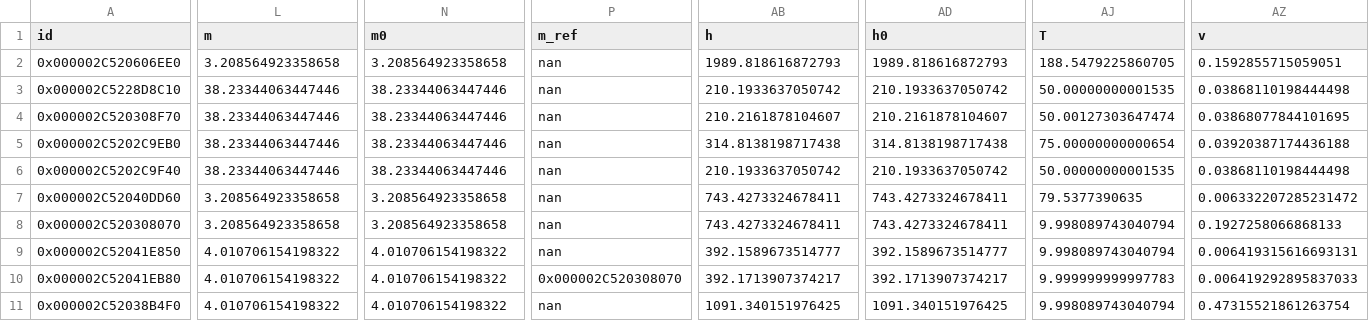
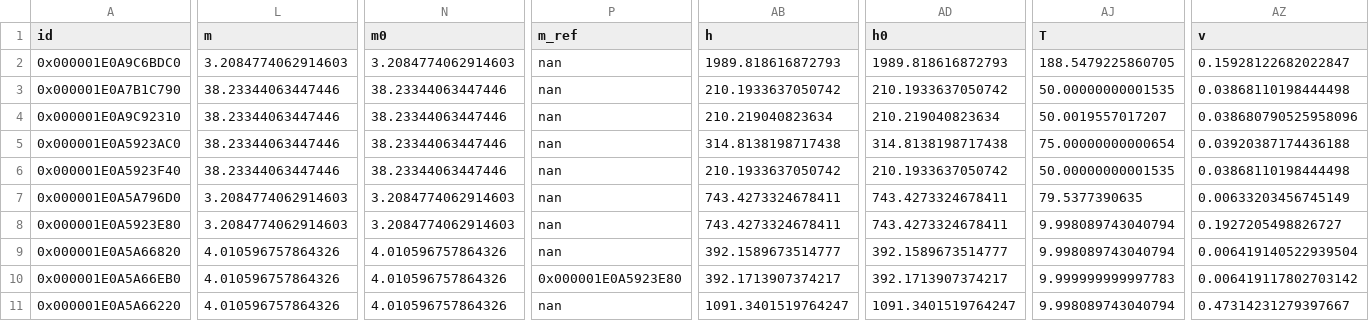
Before and after one commit to NicholasFry/Heat-pump-DH-web-application, a CSV file: HeatPumpDHWeb/heat_pump_water/connections.csv, drawn as a sheet; only a part is shown, gaps mark what is left out; the diff covers the shown part only; the diff names each change by its address in the sheet, - before the commit and + after, or states it on an @@ line.

```diff
--- a/HeatPumpDHWeb/heat_pump_water/connections.csv
+++ b/HeatPumpDHWeb/heat_pump_water/connections.csv
-A2 (id): 0x000002C520606EE0
+A2 (id): 0x000001E0A9C6BDC0
-L2 (m): 3.208564923358658
+L2 (m): 3.2084774062914603
-N2 (m0): 3.208564923358658
+N2 (m0): 3.2084774062914603
-AZ2 (v): 0.1592855715059051
+AZ2 (v): 0.15928122682022847
-A3 (id): 0x000002C5228D8C10
+A3 (id): 0x000001E0A7B1C790
-A4 (id): 0x000002C520308F70
+A4 (id): 0x000001E0A9C92310
-AB4 (h): 210.2161878104607
+AB4 (h): 210.219040823634
-AD4 (h0): 210.2161878104607
+AD4 (h0): 210.219040823634
-AJ4 (T): 50.00127303647474
+AJ4 (T): 50.0019557017207
-AZ4 (v): 0.03868077844101695
+AZ4 (v): 0.038680790525958096
-A5 (id): 0x000002C5202C9EB0
+A5 (id): 0x000001E0A5923AC0
-A6 (id): 0x000002C5202C9F40
+A6 (id): 0x000001E0A5923F40
-A7 (id): 0x000002C52040DD60
+A7 (id): 0x000001E0A5A796D0
-L7:L8 (m): 3.208564923358658
+L7:L8 (m): 3.2084774062914603
-N7:N8 (m0): 3.208564923358658
+N7:N8 (m0): 3.2084774062914603
-AZ7 (v): 0.006332207285231472
+AZ7 (v): 0.00633203456745149
-A8 (id): 0x000002C520308070
+A8 (id): 0x000001E0A5923E80
-AZ8 (v): 0.1927258066868133
+AZ8 (v): 0.1927205498826727
-A9 (id): 0x000002C52041E850
+A9 (id): 0x000001E0A5A66820
-L9:L11 (m): 4.010706154198322
+L9:L11 (m): 4.010596757864326
-N9:N11 (m0): 4.010706154198322
+N9:N11 (m0): 4.010596757864326
-AZ9 (v): 0.006419315616693131
+AZ9 (v): 0.006419140522939504
-A10 (id): 0x000002C52041EB80
+A10 (id): 0x000001E0A5A66EB0
-P10 (m_ref): 0x000002C520308070
+P10 (m_ref): 0x000001E0A5923E80
-AZ10 (v): 0.006419292895837033
+AZ10 (v): 0.006419117802703142
-A11 (id): 0x000002C52038B4F0
+A11 (id): 0x000001E0A5A66220
-AB11 (h): 1091.340151976425
+AB11 (h): 1091.3401519764247
-AD11 (h0): 1091.340151976425
+AD11 (h0): 1091.3401519764247
-AZ11 (v): 0.47315521861263754
+AZ11 (v): 0.47314231279397667
```
Also changed, not shown: 26 edited cells elsewhere in this file, HeatPumpDHWeb/heat_pump_water/components/Compressor.csv, HeatPumpDHWeb/heat_pump_water/components/Condenser.csv, 13 other files.
